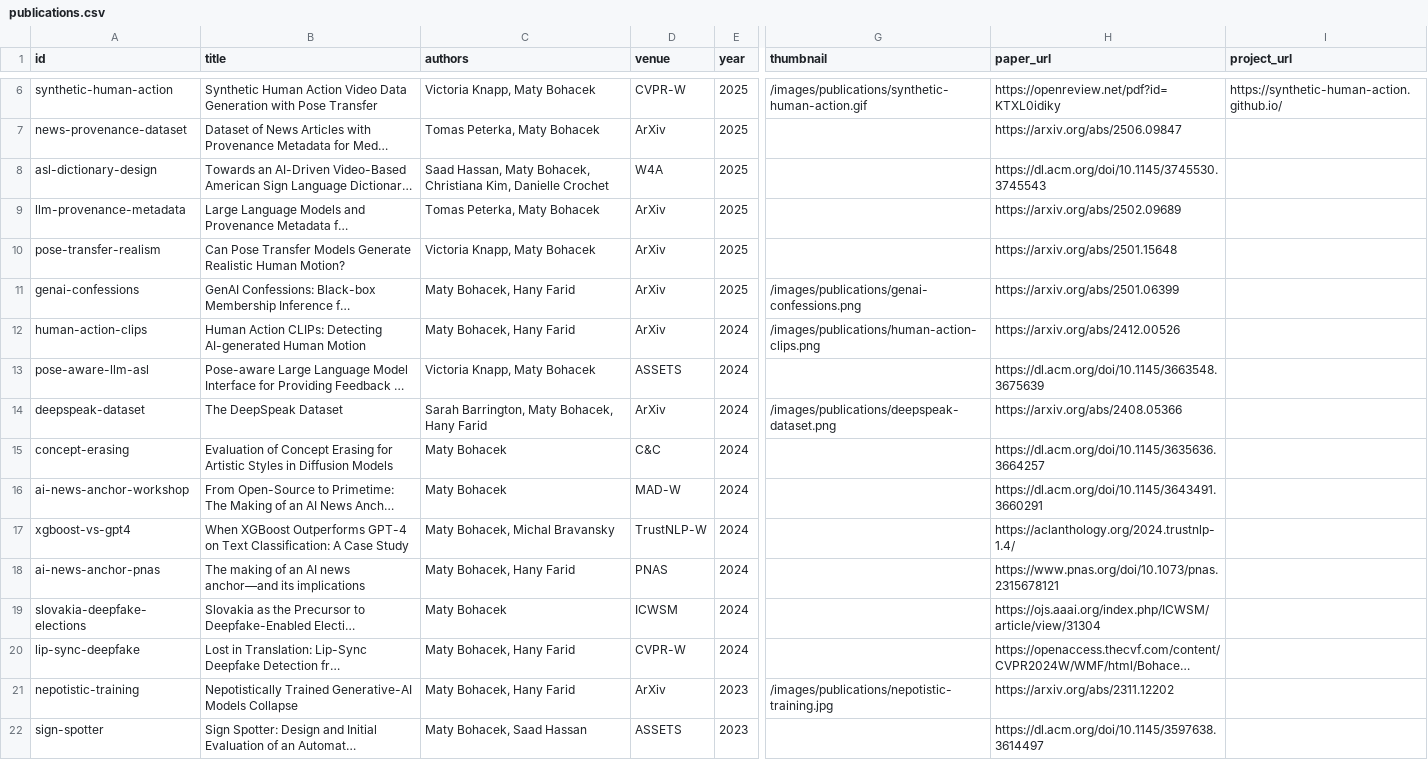
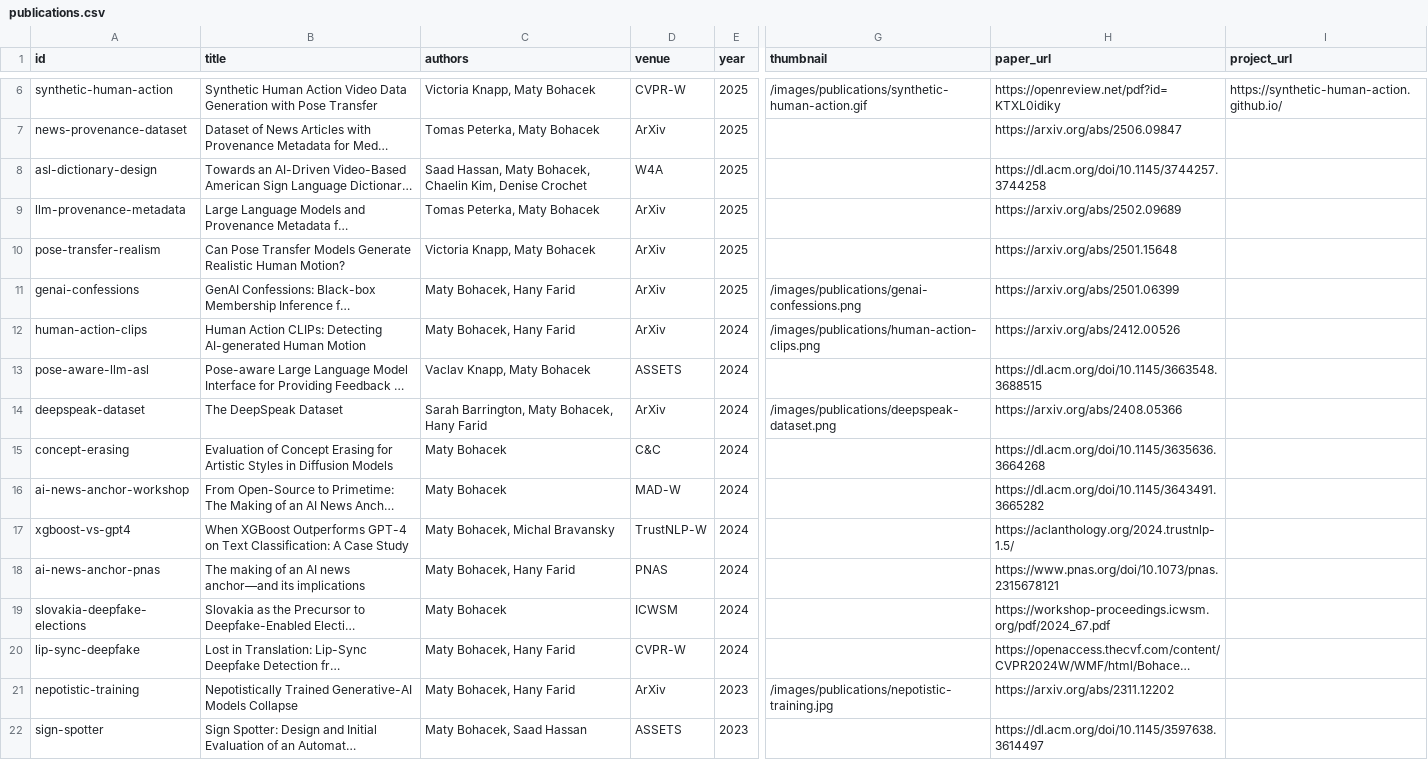
Before and after one commit to maty-bohacek/maty-bohacek.github.io, a CSV file: data/publications.csv, drawn as a sheet; only a part is shown, gaps mark what is left out; long unchanged cells end in …; the diff covers the shown part only; the diff names each change by its address in the sheet, - before the commit and + after, or states it on an @@ line.

```diff
--- a/data/publications.csv
+++ b/data/publications.csv
-C8 (authors): …Maty Bohacek, Christiana Kim, Danielle Crochet
+C8 (authors): …Maty Bohacek, Chaelin Kim, Denise Crochet
-H8 (paper_url): https://dl.acm.org/doi/10.1145/3745530.3745543
+H8 (paper_url): https://dl.acm.org/doi/10.1145/3744257.3744258
-C13 (authors): Victoria Knapp, Maty Bohacek
+C13 (authors): Vaclav Knapp, Maty Bohacek
-H13 (paper_url): https://dl.acm.org/doi/10.1145/3663548.3675639
+H13 (paper_url): https://dl.acm.org/doi/10.1145/3663548.3688515
-H15 (paper_url): https://dl.acm.org/doi/10.1145/3635636.3664257
+H15 (paper_url): https://dl.acm.org/doi/10.1145/3635636.3664268
-H16 (paper_url): https://dl.acm.org/doi/10.1145/3643491.3660291
+H16 (paper_url): https://dl.acm.org/doi/10.1145/3643491.3665282
-H17 (paper_url): https://aclanthology.org/2024.trustnlp-1.4/
+H17 (paper_url): https://aclanthology.org/2024.trustnlp-1.5/
-H19 (paper_url): https://ojs.aaai.org/index.php/ICWSM/article/view/31304
+H19 (paper_url): https://workshop-proceedings.icwsm.org/pdf/2024_67.pdf
```
Also changed, not shown: 21 edited cells elsewhere in this file.
